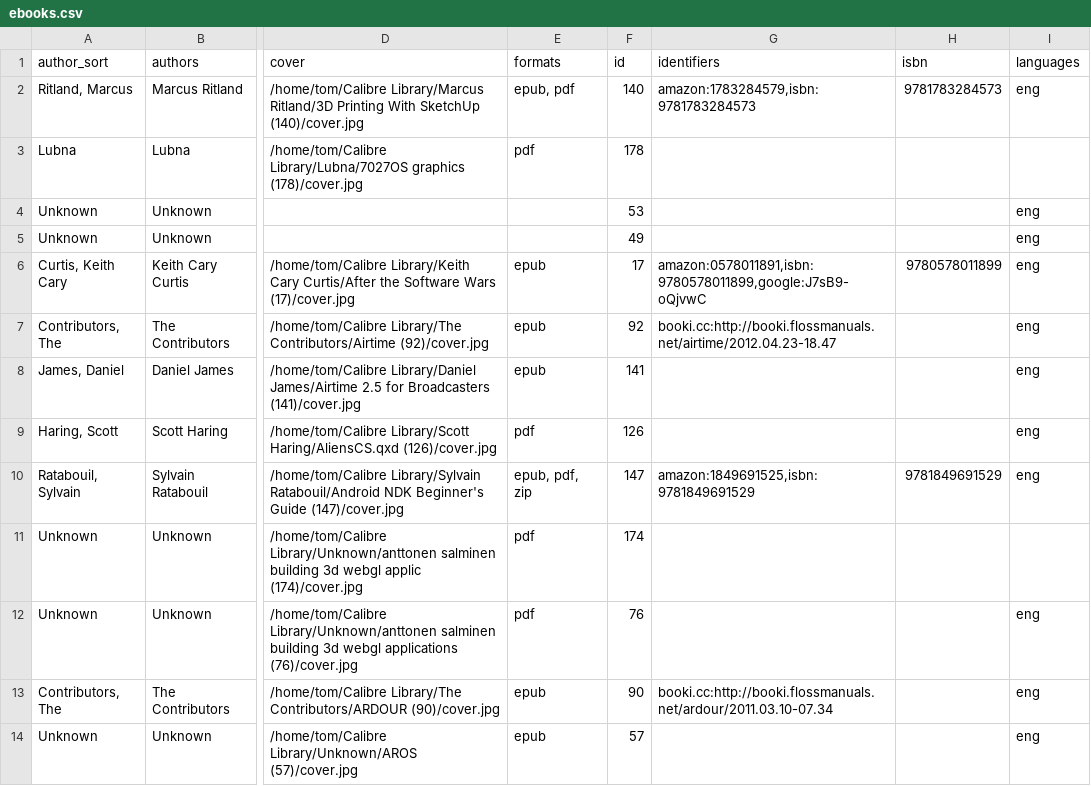
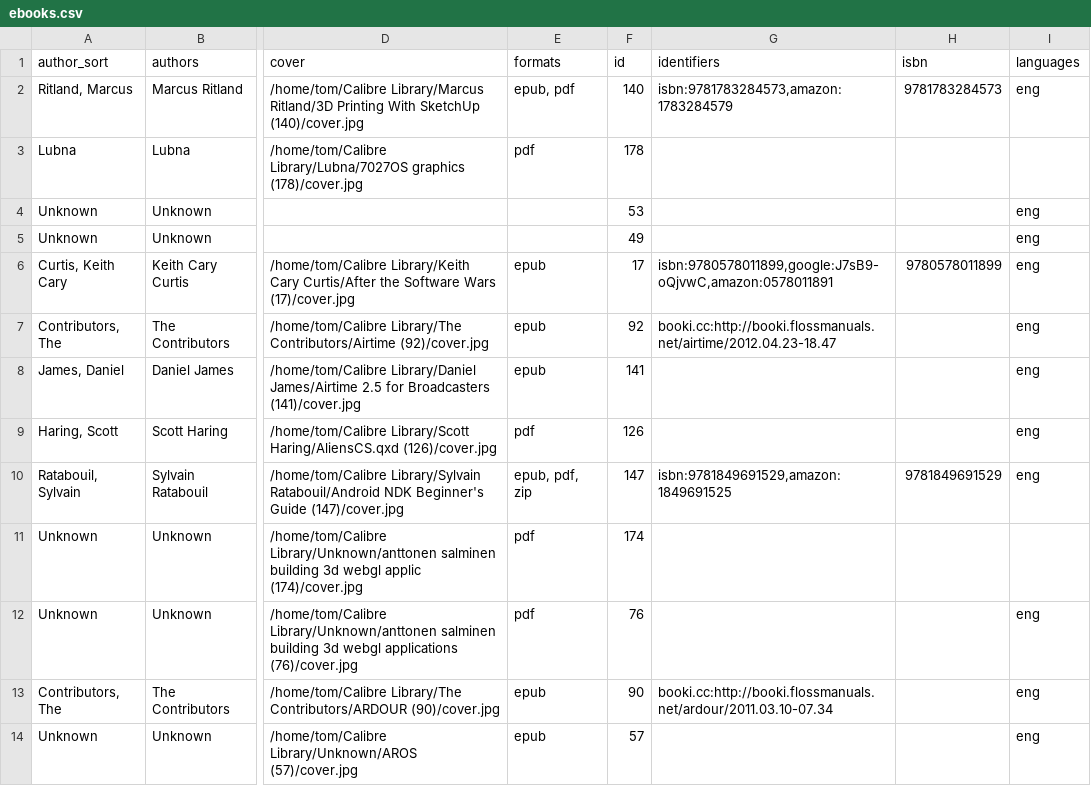
Before and after one commit to tomasparks/website, a CSV file: _data/ebooks.csv, drawn as a sheet; only a part is shown, gaps mark what is left out; the diff covers the shown part only; the diff names each change by its address in the sheet, - before the commit and + after, or states it on an @@ line.

```diff
--- a/_data/ebooks.csv
+++ b/_data/ebooks.csv
-G2 (identifiers): amazon:1783284579,isbn:9781783284573
+G2 (identifiers): isbn:9781783284573,amazon:1783284579
-G6 (identifiers): amazon:0578011891,isbn:9780578011899,google:J7sB9-oQjvwC
+G6 (identifiers): isbn:9780578011899,google:J7sB9-oQjvwC,amazon:0578011891
-G10 (identifiers): amazon:1849691525,isbn:9781849691529
+G10 (identifiers): isbn:9781849691529,amazon:1849691525
```
Also changed, not shown: 47 edited cells elsewhere in this file, 1 other file.
